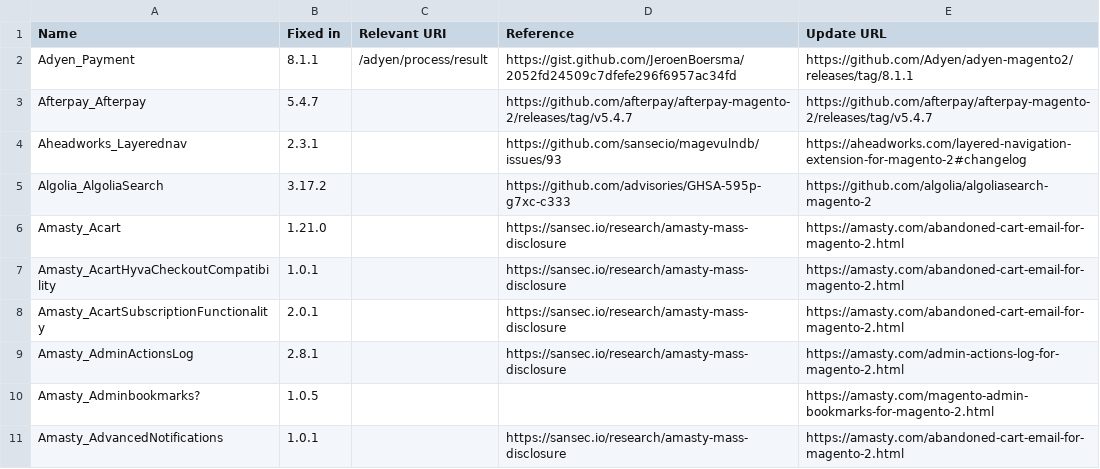
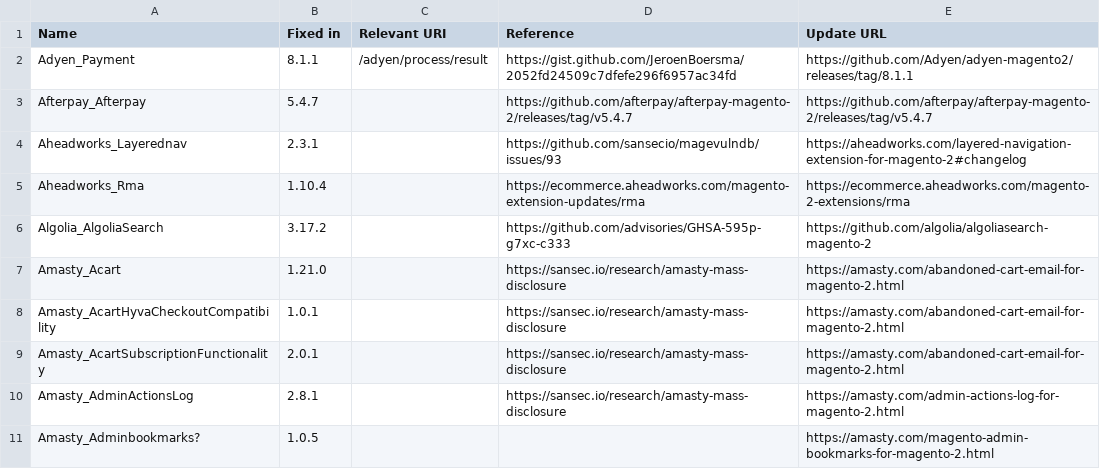
Before and after one commit to sansecio/magevulndb, a CSV file: magento2-vulnerable-extensions.csv, drawn as a sheet; only a part is shown; the shorter side is filled out with more unchanged rows.

Commit message:
feat: add Aheadworks_Rma, fixed in 1.10.4 (#158)

```diff
--- a/magento2-vulnerable-extensions.csv
+++ b/magento2-vulnerable-extensions.csv
@@ -4,2 +4,3 @@ Afterpay_Afterpay,5.4.7,,https://github.com/afterpay/afterpay-magento-2/releases
 Aheadworks_Layerednav,2.3.1,,https://github.com/sansecio/magevulndb/issues/93,https://aheadworks.com/layered-navigation-extension-for-magento-2#changelog
+Aheadworks_Rma,1.10.4,,https://ecommerce.aheadworks.com/magento-extension-updates/rma,https://ecommerce.aheadworks.com/magento-2-extensions/rma
 Algolia_AlgoliaSearch,3.17.2,,https://github.com/advisories/GHSA-595p-g7xc-c333,https://github.com/algolia/algoliasearch-magento-2
```
